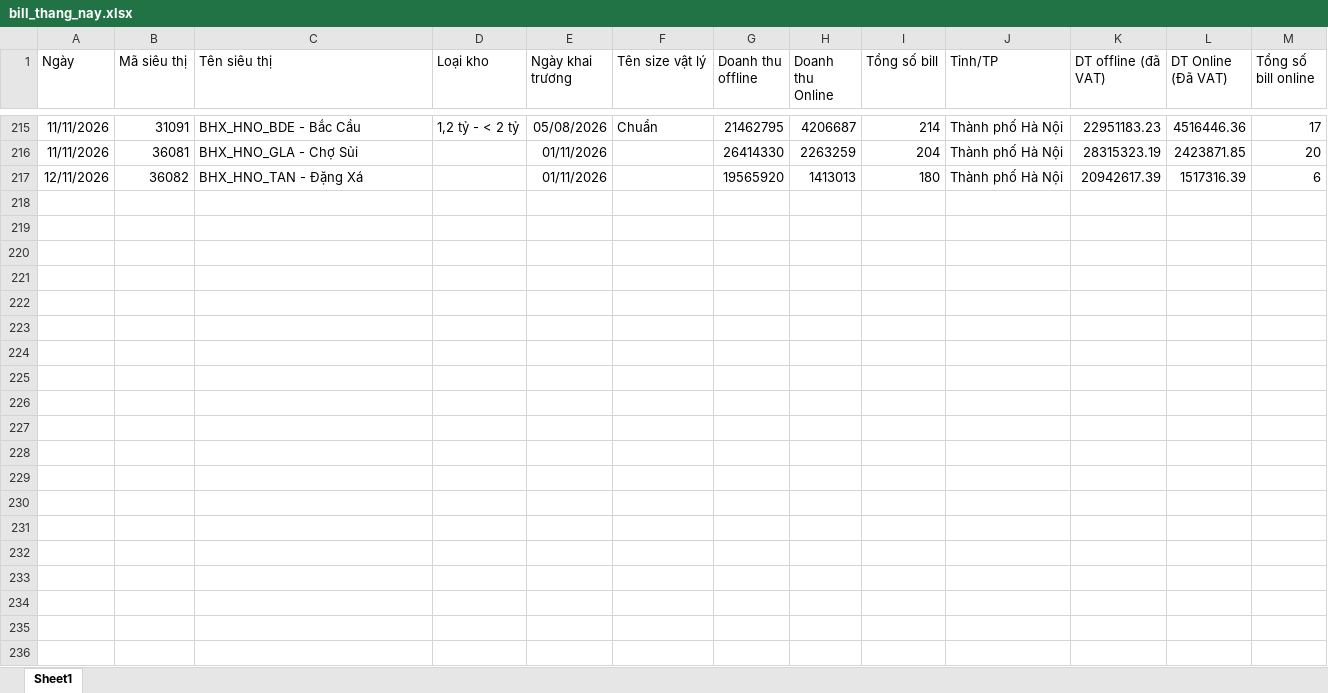
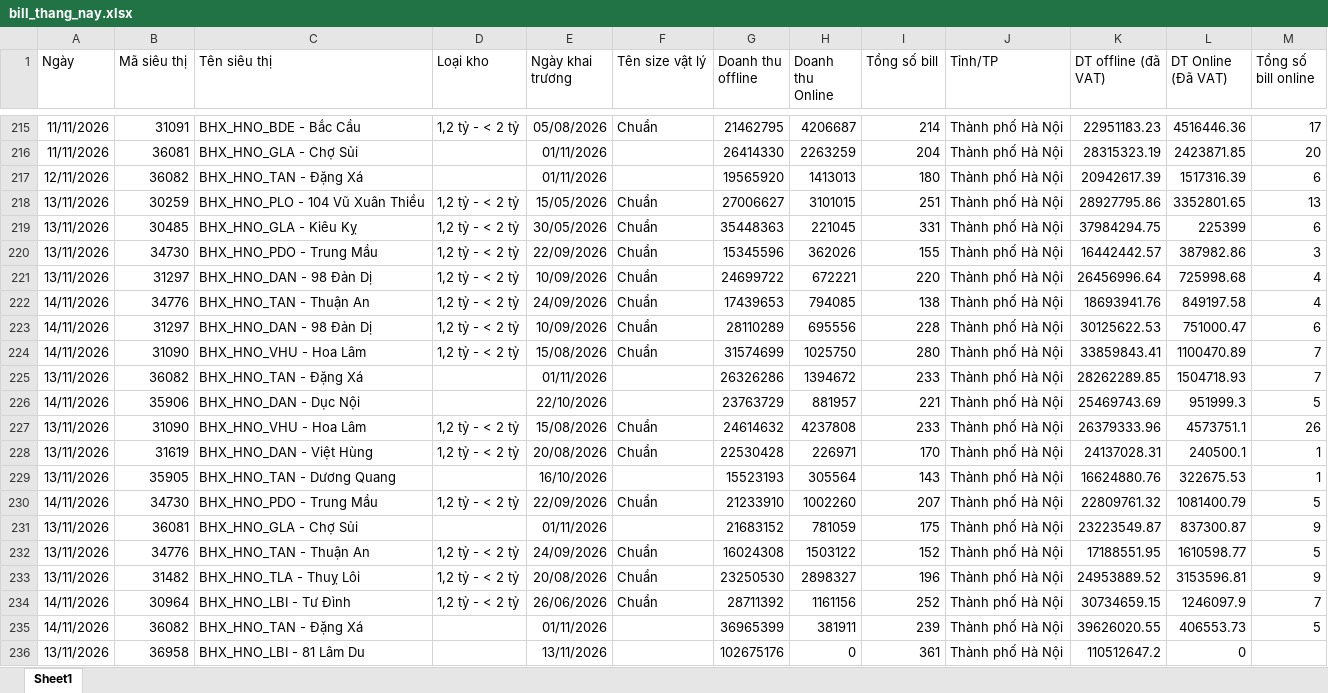
Before and after one commit to phanthiminhphuongctbp-ship-it/bc-vh-kv-thuyvy-98897, an Excel workbook: data/bill_thang_nay.xlsx, sheet Sheet1, drawn as a sheet; only a part is shown, gaps mark what is left out; values as stored, in another font and other column widths than the file's, no borders; the diff covers the shown part only; the diff names each change by its address in the sheet, - before the commit and + after, or states it on an @@ line.

```diff
--- a/data/bill_thang_nay.xlsx (sheet Sheet1)
+++ b/data/bill_thang_nay.xlsx (sheet Sheet1)
+row 218: 13/11/2026 | 30259 | BHX_HNO_PLO - 104 Vũ Xuân Thiều | 1,2 tỷ - < 2 tỷ | 15/05/2026 | Chuẩn | 27006627 | 3101015 | 251 | Thành phố Hà Nội | 28927795.86 | 3352801.65 | 13
+row 219: 13/11/2026 | 30485 | BHX_HNO_GLA - Kiêu Kỵ | 1,2 tỷ - < 2 tỷ | 30/05/2026 | Chuẩn | 35448363 | 221045 | 331 | Thành phố Hà Nội | 37984294.75 | 225399 | 6
+row 220: 13/11/2026 | 34730 | BHX_HNO_PDO - Trung Mầu | 1,2 tỷ - < 2 tỷ | 22/09/2026 | Chuẩn | 15345596 | 362026 | 155 | Thành phố Hà Nội | 16442442.57 | 387982.86 | 3
+row 221: 13/11/2026 | 31297 | BHX_HNO_DAN - 98 Đản Dị | 1,2 tỷ - < 2 tỷ | 10/09/2026 | Chuẩn | 24699722 | 672221 | 220 | Thành phố Hà Nội | 26456996.64 | 725998.68 | 4
+row 222: 14/11/2026 | 34776 | BHX_HNO_TAN - Thuận An | 1,2 tỷ - < 2 tỷ | 24/09/2026 | Chuẩn | 17439653 | 794085 | 138 | Thành phố Hà Nội | 18693941.76 | 849197.58 | 4
+row 223: 14/11/2026 | 31297 | BHX_HNO_DAN - 98 Đản Dị | 1,2 tỷ - < 2 tỷ | 10/09/2026 | Chuẩn | 28110289 | 695556 | 228 | Thành phố Hà Nội | 30125622.53 | 751000.47 | 6
+row 224: 14/11/2026 | 31090 | BHX_HNO_VHU - Hoa Lâm | 1,2 tỷ - < 2 tỷ | 15/08/2026 | Chuẩn | 31574699 | 1025750 | 280 | Thành phố Hà Nội | 33859843.41 | 1100470.89 | 7
+row 225: 13/11/2026 | 36082 | BHX_HNO_TAN - Đặng Xá |  | 01/11/2026 |  | 26326286 | 1394672 | 233 | Thành phố Hà Nội | 28262289.85 | 1504718.93 | 7
+row 226: 14/11/2026 | 35906 | BHX_HNO_DAN - Dục Nội |  | 22/10/2026 |  | 23763729 | 881957 | 221 | Thành phố Hà Nội | 25469743.69 | 951999.3 | 5
+row 227: 13/11/2026 | 31090 | BHX_HNO_VHU - Hoa Lâm | 1,2 tỷ - < 2 tỷ | 15/08/2026 | Chuẩn | 24614632 | 4237808 | 233 | Thành phố Hà Nội | 26379333.96 | 4573751.1 | 26
+row 228: 13/11/2026 | 31619 | BHX_HNO_DAN - Việt Hùng | 1,2 tỷ - < 2 tỷ | 20/08/2026 | Chuẩn | 22530428 | 226971 | 170 | Thành phố Hà Nội | 24137028.31 | 240500.1 | 1
+row 229: 13/11/2026 | 35905 | BHX_HNO_TAN - Dương Quang |  | 16/10/2026 |  | 15523193 | 305564 | 143 | Thành phố Hà Nội | 16624880.76 | 322675.53 | 1
+row 230: 14/11/2026 | 34730 | BHX_HNO_PDO - Trung Mầu | 1,2 tỷ - < 2 tỷ | 22/09/2026 | Chuẩn | 21233910 | 1002260 | 207 | Thành phố Hà Nội | 22809761.32 | 1081400.79 | 5
+row 231: 13/11/2026 | 36081 | BHX_HNO_GLA - Chợ Sủi |  | 01/11/2026 |  | 21683152 | 781059 | 175 | Thành phố Hà Nội | 23223549.87 | 837300.87 | 9
+row 232: 13/11/2026 | 34776 | BHX_HNO_TAN - Thuận An | 1,2 tỷ - < 2 tỷ | 24/09/2026 | Chuẩn | 16024308 | 1503122 | 152 | Thành phố Hà Nội | 17188551.95 | 1610598.77 | 5
+row 233: 13/11/2026 | 31482 | BHX_HNO_TLA - Thuỵ Lôi | 1,2 tỷ - < 2 tỷ | 20/08/2026 | Chuẩn | 23250530 | 2898327 | 196 | Thành phố Hà Nội | 24953889.52 | 3153596.81 | 9
+row 234: 14/11/2026 | 30964 | BHX_HNO_LBI - Tư Đình | 1,2 tỷ - < 2 tỷ | 26/06/2026 | Chuẩn | 28711392 | 1161156 | 252 | Thành phố Hà Nội | 30734659.15 | 1246097.9 | 7
+row 235: 14/11/2026 | 36082 | BHX_HNO_TAN - Đặng Xá |  | 01/11/2026 |  | 36965399 | 381911 | 239 | Thành phố Hà Nội | 39626020.55 | 406553.73 | 5
+row 236: 13/11/2026 | 36958 | BHX_HNO_LBI - 81 Lâm Du |  | 13/11/2026 |  | 102675176 | 0 | 361 | Thành phố Hà Nội | 110512647.2 | 0
```
Also changed, not shown: 19 added rows elsewhere in this sheet, data/doanhthu_thang_nay.xlsx, 3 other files.
